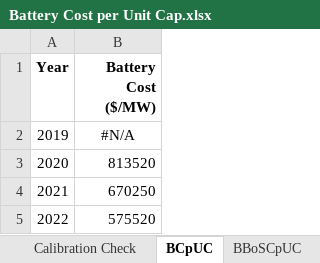
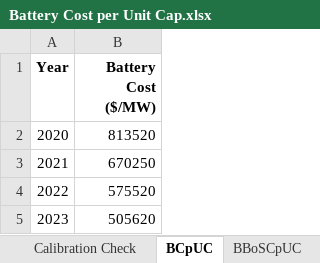
Before and after one commit to EnergyInnovation/eps-oregon, an Excel workbook: InputData/elec/BCpUC/Battery Cost per Unit Cap.xlsx, sheet BCpUC, drawn as a sheet; only a part is shown; the shorter side is filled out with more unchanged rows; values as stored, in another font and other column widths than the file's, no borders; the diff names each change by its address in the sheet, - before the commit and + after, or states it on an @@ line.

Commit message:
Fix input data reference errors

```diff
--- a/InputData/elec/BCpUC/Battery Cost per Unit Cap.xlsx (sheet BCpUC)
+++ b/InputData/elec/BCpUC/Battery Cost per Unit Cap.xlsx (sheet BCpUC)
-row 2: 2019 | #N/A
```
Also changed, not shown: formulas that keep their value, 5 other files.
